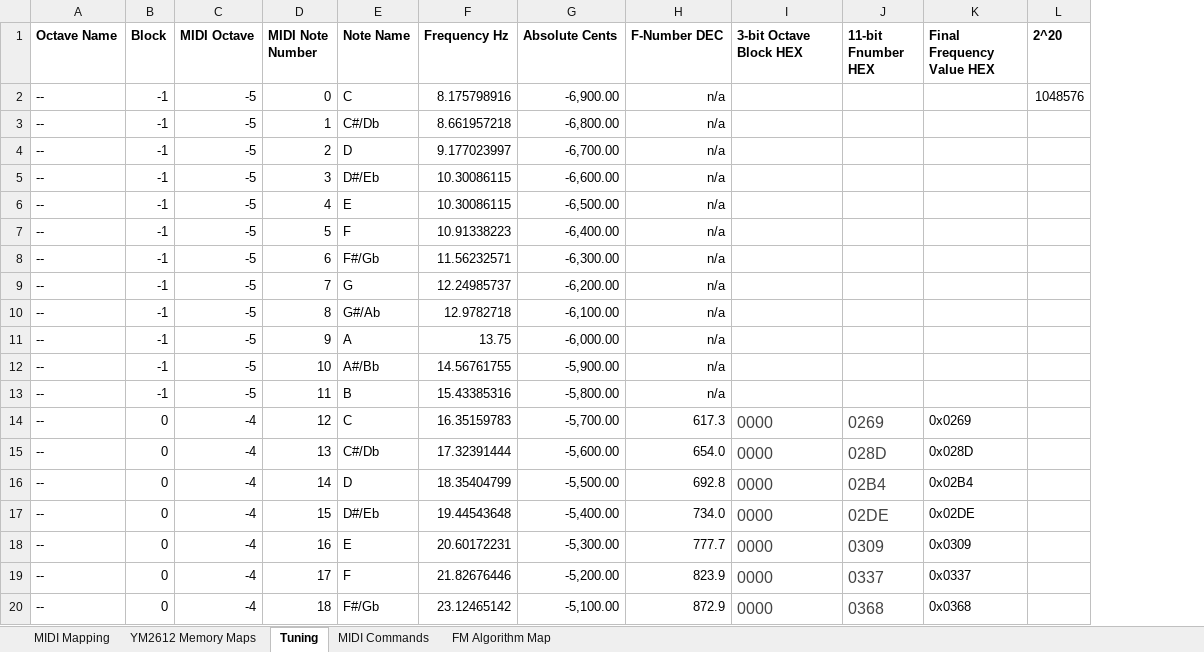
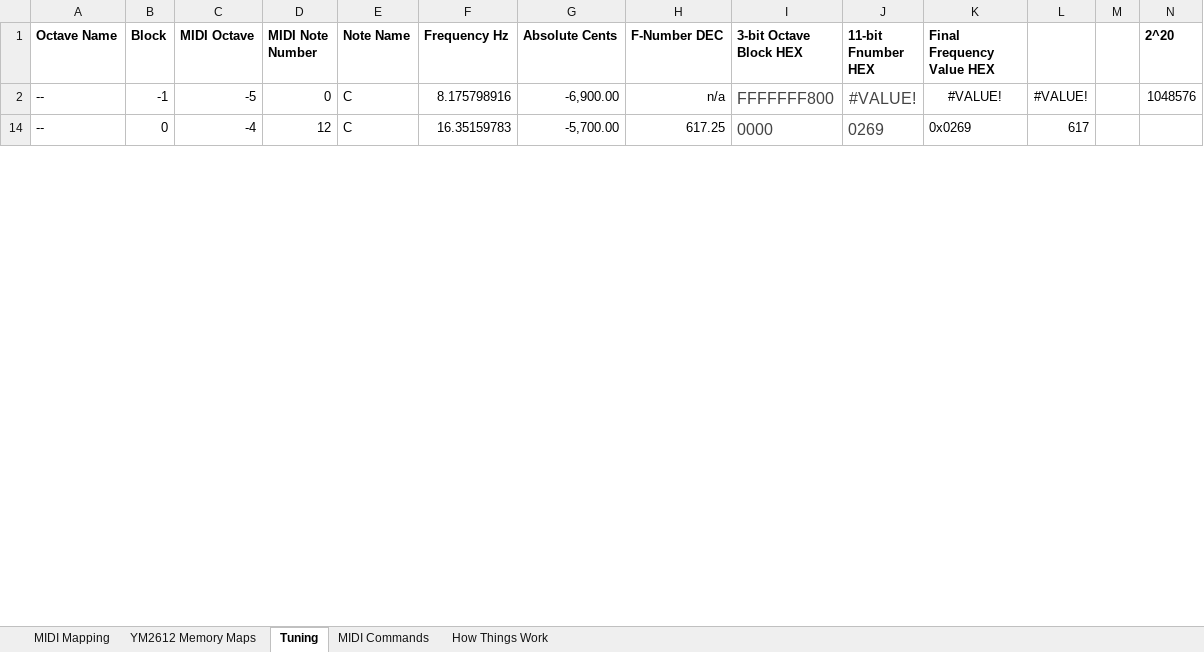
Before and after one commit to gopalmetro/avr_vgm_player, an Excel workbook: Documents/ASA_YM2612_Custom_Specifications.xlsx, sheet Tuning, drawn as a sheet; only a part is shown; values as stored, in another font and other column widths than the file's, no borders; removed rows and columns are numbered as before the commit, all else as after; rows hold the shown columns only; the diff covers the shown part only; the diff names each change by its address in the sheet, - before the commit and + after, or states it on an @@ line.

Commit message:
Started Mapping MIDI values to YM2612 Registers
Experimenting with mapping values; adding note tables; cleaning up
folders

```diff
--- a/Documents/ASA_YM2612_Custom_Specifications.xlsx (sheet Tuning)
+++ b/Documents/ASA_YM2612_Custom_Specifications.xlsx (sheet Tuning)
-sheet tab: FM Algorithm Map
+sheet tab: How Things Work
+column L, rows 2-14: #VALUE! | 617
+column M, empty
-I2 (3-bit Octave Block HEX): (empty)
+I2 (3-bit Octave Block HEX): FFFFFFF800
-J2 (11-bit Fnumber HEX): (empty)
+J2 (11-bit Fnumber HEX): #VALUE!
-K2 (Final Frequency Value HEX): (empty)
+K2 (Final Frequency Value HEX): #VALUE!
@@ row 3 hidden: -- | -1 | -5 | 1 | C#/Db | 8.661957218 | -6,800.00 | n/a @@
@@ row 4 hidden: -- | -1 | -5 | 2 | D | 9.177023997 | -6,700.00 | n/a @@
@@ row 5 hidden: -- | -1 | -5 | 3 | D#/Eb | 10.30086115 | -6,600.00 | n/a @@
@@ row 6 hidden: -- | -1 | -5 | 4 | E | 10.30086115 | -6,500.00 | n/a @@
@@ row 7 hidden: -- | -1 | -5 | 5 | F | 10.91338223 | -6,400.00 | n/a @@
@@ row 8 hidden: -- | -1 | -5 | 6 | F#/Gb | 11.56232571 | -6,300.00 | n/a @@
@@ row 9 hidden: -- | -1 | -5 | 7 | G | 12.24985737 | -6,200.00 | n/a @@
@@ row 10 hidden: -- | -1 | -5 | 8 | G#/Ab | 12.9782718 | -6,100.00 | n/a @@
@@ row 11 hidden: -- | -1 | -5 | 9 | A | 13.75 | -6,000.00 | n/a @@
@@ row 12 hidden: -- | -1 | -5 | 10 | A#/Bb | 14.56761755 | -5,900.00 | n/a @@
@@ row 13 hidden: -- | -1 | -5 | 11 | B | 15.43385316 | -5,800.00 | n/a @@
-H14 (F-Number DEC): 617.3
+H14 (F-Number DEC): 617.25
-row 15: -- | 0 | -4 | 13 | C#/Db | 17.32391444 | -5,600.00 | 654.0 | 0000 | 028D | 0x028D
-row 16: -- | 0 | -4 | 14 | D | 18.35404799 | -5,500.00 | 692.8 | 0000 | 02B4 | 0x02B4
-row 17: -- | 0 | -4 | 15 | D#/Eb | 19.44543648 | -5,400.00 | 734.0 | 0000 | 02DE | 0x02DE
-row 18: -- | 0 | -4 | 16 | E | 20.60172231 | -5,300.00 | 777.7 | 0000 | 0309 | 0x0309
-row 19: -- | 0 | -4 | 17 | F | 21.82676446 | -5,200.00 | 823.9 | 0000 | 0337 | 0x0337
-row 20: -- | 0 | -4 | 18 | F#/Gb | 23.12465142 | -5,100.00 | 872.9 | 0000 | 0368 | 0x0368
```
Also changed, not shown: 100 removed rows and 15 edited cells elsewhere in this sheet, sheet MIDI Mapping, sheet YM2612 Memory Maps, sheet How Things Work, formulas that keep their value, hidden cells, 10 other files.
